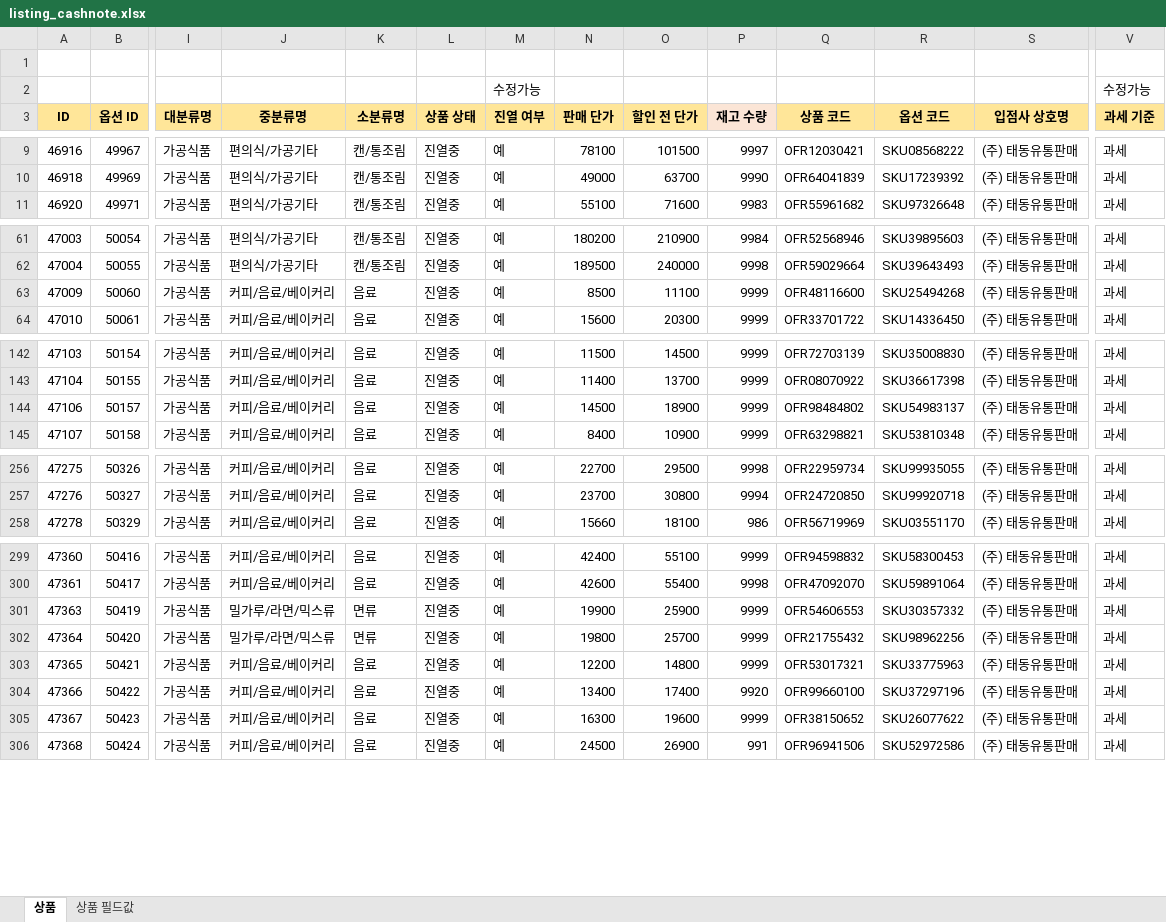
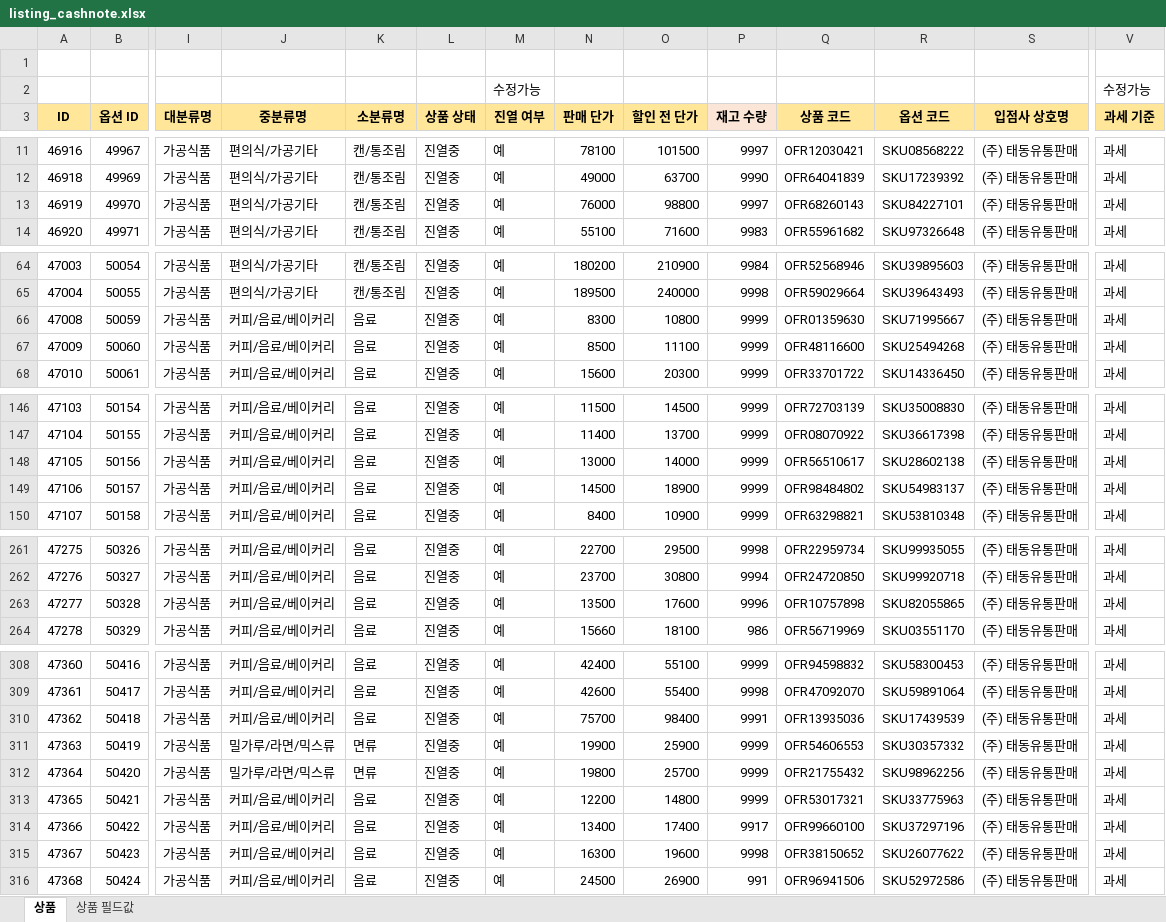
Before and after one commit to OURPROJECTDAO/work-automation-app, an Excel workbook: reference/listing_cashnote.xlsx, sheet 상품, drawn as a sheet; only a part is shown, gaps mark what is left out; values as stored, in another font and other column widths than the file's, no borders; addresses are those after the commit; rows hold the shown columns only; the diff covers the shown part only; the diff names each change by its address in the sheet, - before the commit and + after, or states it on an @@ line.

```diff
--- a/reference/listing_cashnote.xlsx (sheet 상품)
+++ b/reference/listing_cashnote.xlsx (sheet 상품)
+row 13: 46919 | 49970 | 가공식품 | 편의식/가공기타 | 캔/통조림 | 진열중 | 예 | 76000 | 98800 | 9997 | OFR68260143 | SKU84227101 | (주) 태동유통판매 | 과세
+row 66: 47008 | 50059 | 가공식품 | 커피/음료/베이커리 | 음료 | 진열중 | 예 | 8300 | 10800 | 9999 | OFR01359630 | SKU71995667 | (주) 태동유통판매 | 과세
+row 148: 47105 | 50156 | 가공식품 | 커피/음료/베이커리 | 음료 | 진열중 | 예 | 13000 | 14000 | 9999 | OFR56510617 | SKU28602138 | (주) 태동유통판매 | 과세
+row 263: 47277 | 50328 | 가공식품 | 커피/음료/베이커리 | 음료 | 진열중 | 예 | 13500 | 17600 | 9996 | OFR10757898 | SKU82055865 | (주) 태동유통판매 | 과세
+row 310: 47362 | 50418 | 가공식품 | 커피/음료/베이커리 | 음료 | 진열중 | 예 | 75700 | 98400 | 9991 | OFR13935036 | SKU17439539 | (주) 태동유통판매 | 과세
-P314 (재고 수량): 9920
+P314 (재고 수량): 9917
-P315 (재고 수량): 9999
+P315 (재고 수량): 9998
```
Also changed, not shown: 11 added rows and 40 edited cells elsewhere in this sheet.
